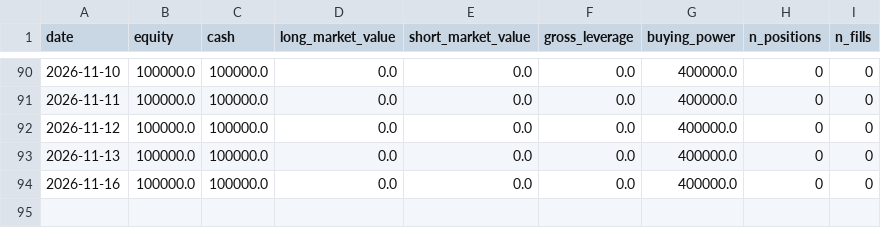
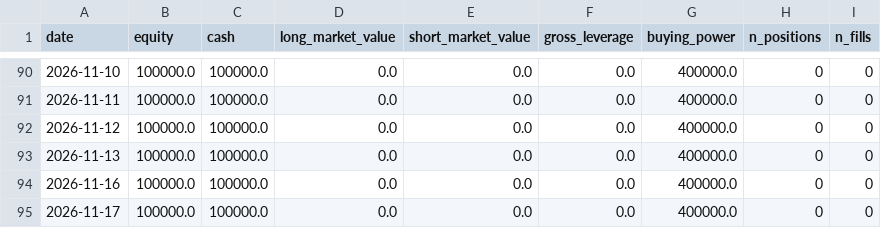
Before and after one commit to NDAR123909/ou-statarb, a CSV file: track_record/equity.csv, drawn as a sheet; only a part is shown, gaps mark what is left out.

```diff
--- a/track_record/equity.csv
+++ b/track_record/equity.csv
@@ -94 +94,2 @@ date,equity,cash,long_market_value,short_market_value,gross_leverage,buying_powe
 2026-11-16,100000.0,100000.0,0.0,0.0,0.0,400000.0,0,0
+2026-11-17,100000.0,100000.0,0.0,0.0,0.0,400000.0,0,0
```
Also changed, not shown: 6 other files.
